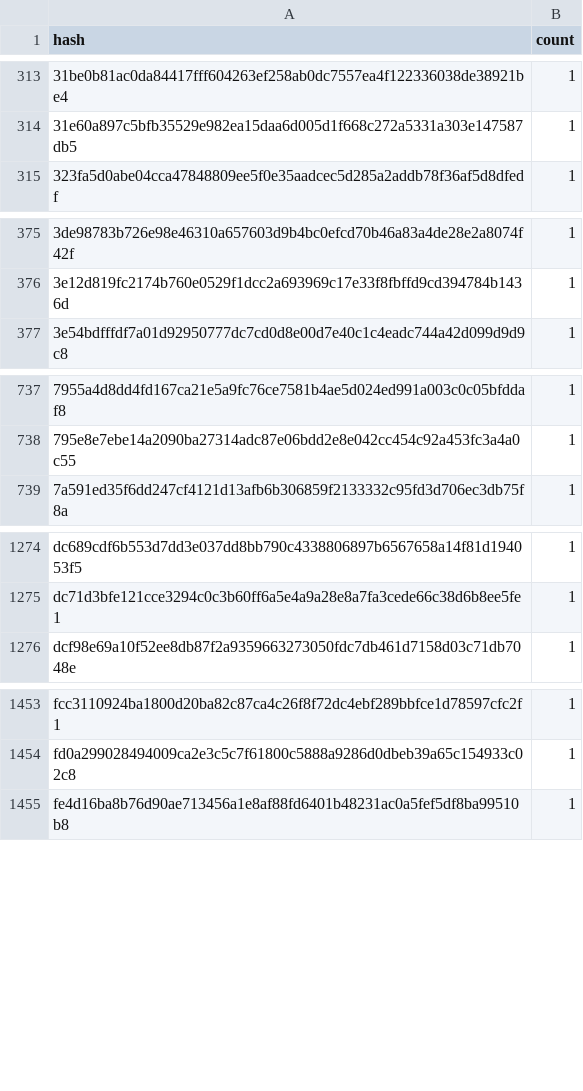
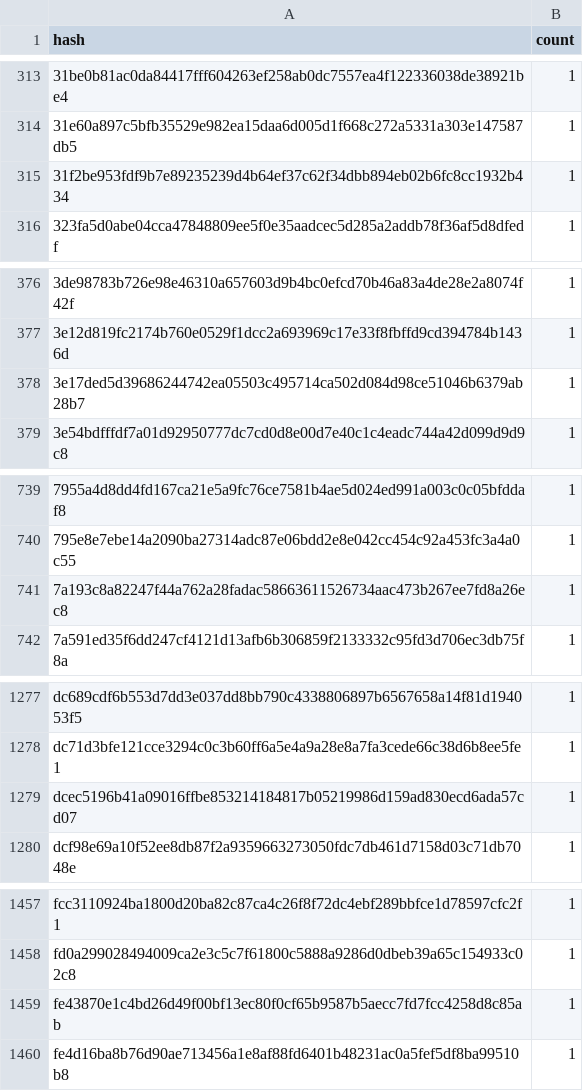
Before and after one commit to anupsdf/stellar-contract-wasms, a CSV file: analysis/dupe-code.csv, drawn as a sheet; only a part is shown, gaps mark what is left out; the diff names each change by its address in the sheet, - before the commit and + after, or states it on an @@ line.

```diff
--- a/analysis/dupe-code.csv
+++ b/analysis/dupe-code.csv
+row 315: 31f2be953fdf9b7e89235239d4b64ef37c62f34dbb894eb02b6fc8cc1932b434 | 1
+row 378: 3e17ded5d39686244742ea05503c495714ca502d084d98ce51046b6379ab28b7 | 1
+row 741: 7a193c8a82247f44a762a28fadac58663611526734aac473b267ee7fd8a26ec8 | 1
+row 1279: dcec5196b41a09016ffbe853214184817b05219986d159ad830ecd6ada57cd07 | 1
+row 1459: fe43870e1c4bd26d49f00bf13ec80f0cf65b9587b5aecc7fd7fcc4258d8c85ab | 1
```
Also changed, not shown: analysis/dupe-sections.csv, analysis/spec.csv, 5 other files.
